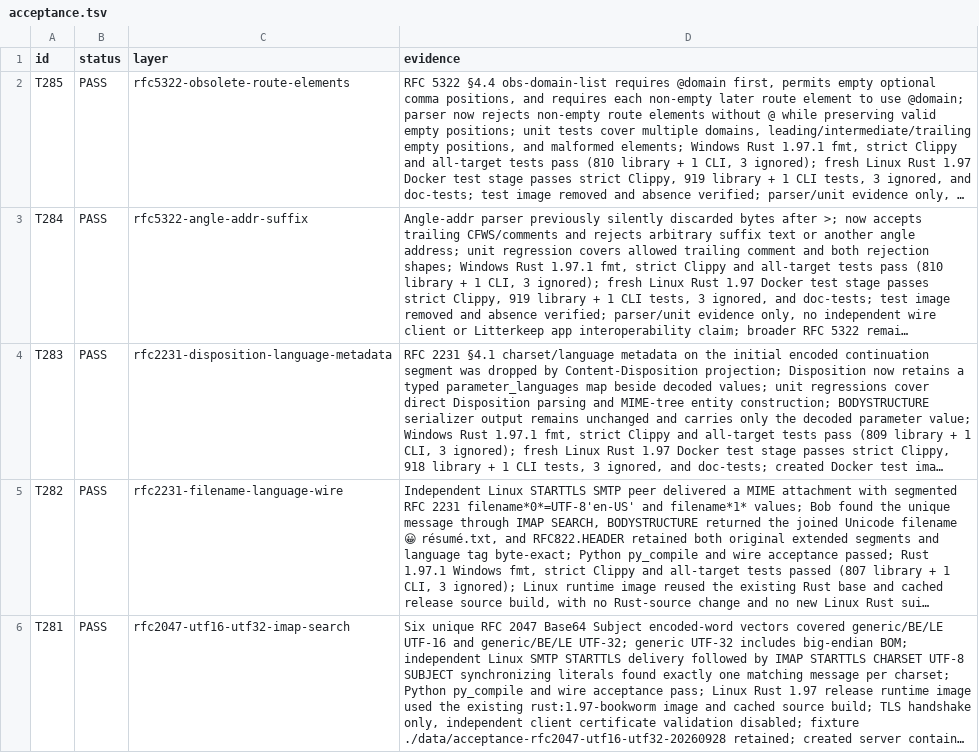
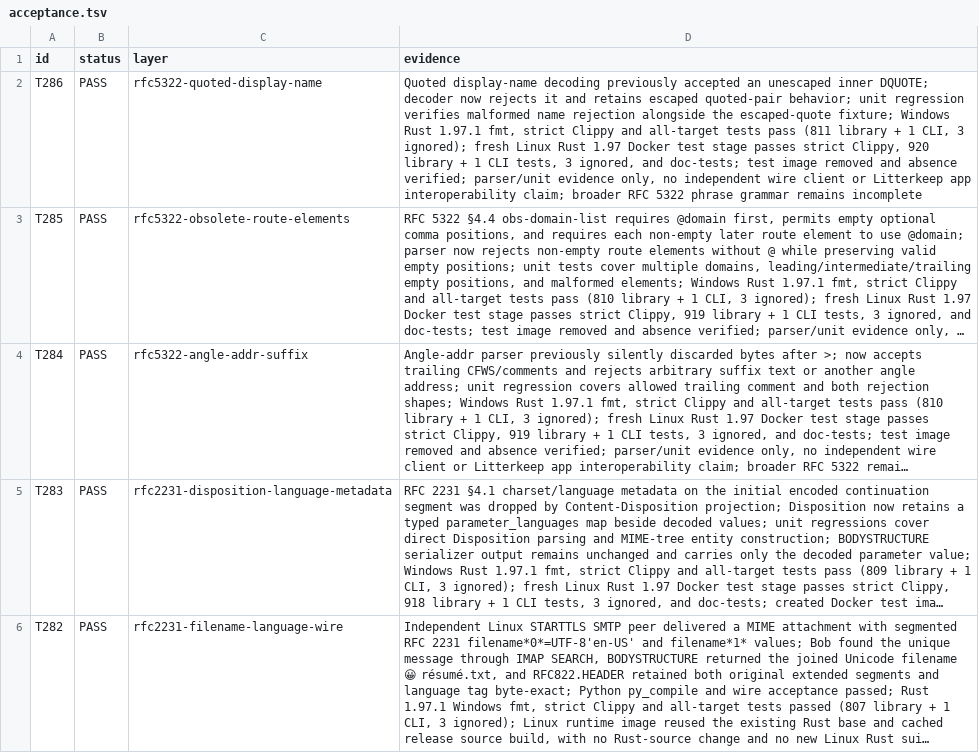
Before and after one commit to thepirateclub/litterkeep-server, a TSV file: docs/acceptance.tsv, drawn as a sheet; only a part is shown; the shorter side is filled out with more unchanged rows; long unchanged cells end in …; the diff names each change by its address in the sheet, - before the commit and + after, or states it on an @@ line.

Commit message:
fix(mime): reject unescaped display-name quotes

```diff
--- a/docs/acceptance.tsv
+++ b/docs/acceptance.tsv
+row 2: T286 | PASS | rfc5322-quoted-display-name | Quoted display-name decoding previously accepted an unescaped inner DQUOTE; decoder now rejects it and retains escaped quoted-pair behavior; unit regression verifies malformed name rejection alongside the escaped-quote fixture; Windows Rust 1.97.1 fmt, strict Clippy and all-target tests pass (811 library + 1 CLI, 3 ignored); fresh Linux Rust 1.97 Docker test stage passes strict Clippy, 920 library + 1 CLI tests, 3 ignored, and doc-tests; test image removed and absence verified; parser/unit evidence only, no independent wire client or Litterkeep app interoperability claim; broader RFC 5322 phrase grammar remains incomplete
```
Also changed, not shown: 4 other files.
